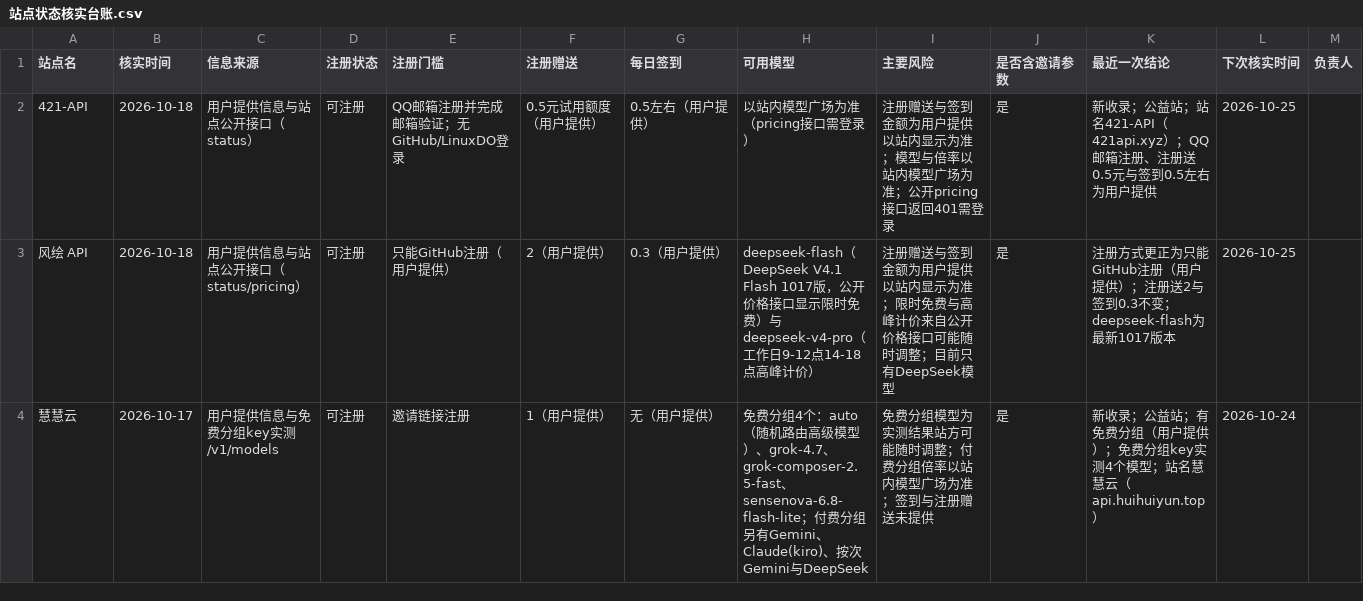
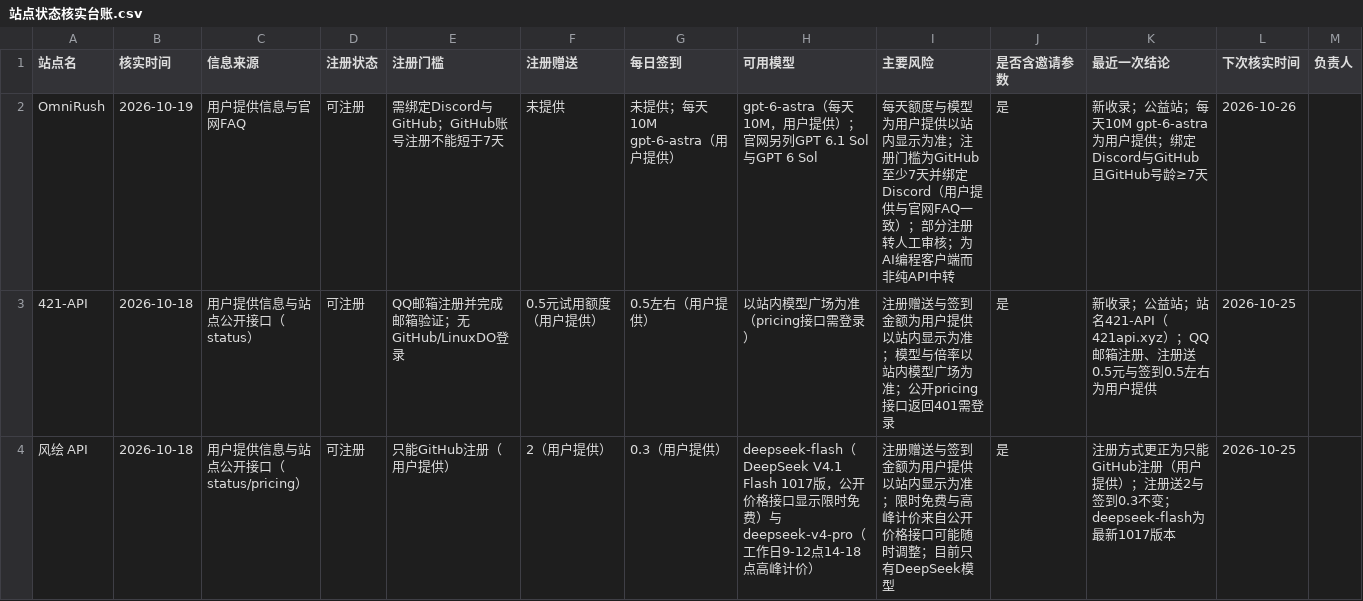
Before and after one commit to ytzzjx/ytzzjx.github.io, a CSV file: 运营推广/站点状态核实台账.csv, drawn as a sheet; only a part is shown; the shorter side is filled out with more unchanged rows.

Commit message:
feat(directory): 新收录 OmniRush 公益站——每天 10M gpt-6-astra，需绑定 Discord 与 GitHub（号龄 ≥7 天）

```diff
--- a/运营推广/站点状态核实台账.csv
+++ b/运营推广/站点状态核实台账.csv
@@ -1,2 +1,3 @@
 站点名,核实时间,信息来源,注册状态,注册门槛,注册赠送,每日签到,可用模型,主要风险,是否含邀请参数,最近一次结论,下次核实时间,负责人
+OmniRush,2026-10-19,用户提供信息与官网FAQ,可注册,需绑定Discord与GitHub；GitHub账号注册不能短于7天,未提供,未提供；每天10M gpt-6-astra（用户提供）,gpt-6-astra（每天10M，用户提供）；官网另列GPT 6.1 Sol与GPT 6 Sol,每天额度与模型为用户提供以站内显示为准；注册门槛为GitHub至少7天并绑定Discord（用户提供与官网FAQ一致）；部分注册转人工审核；为AI编程客户端而非纯API中转,是,新收录；公益站；每天10M gpt-6-astra为用户提供；绑定Discord与GitHub且GitHub号龄≥7天,2026-10-26,
 421-API,2026-10-18,用户提供信息与站点公开接口（status）,可注册,QQ邮箱注册并完成邮箱验证；无GitHub/LinuxDO登录,0.5元试用额度（用户提供）,0.5左右（用户提供）,以站内模型广场为准（pricing接口需登录）,注册赠送与签到金额为用户提供以站内显示为准；模型与倍率以站内模型广场为准；公开pricing接口返回401需登录,是,新收录；公益站；站名421-API（421api.xyz）；QQ邮箱注册、注册送0.5元与签到0.5左右为用户提供,2026-10-25,
```
Also changed, not shown: 6 other files.
